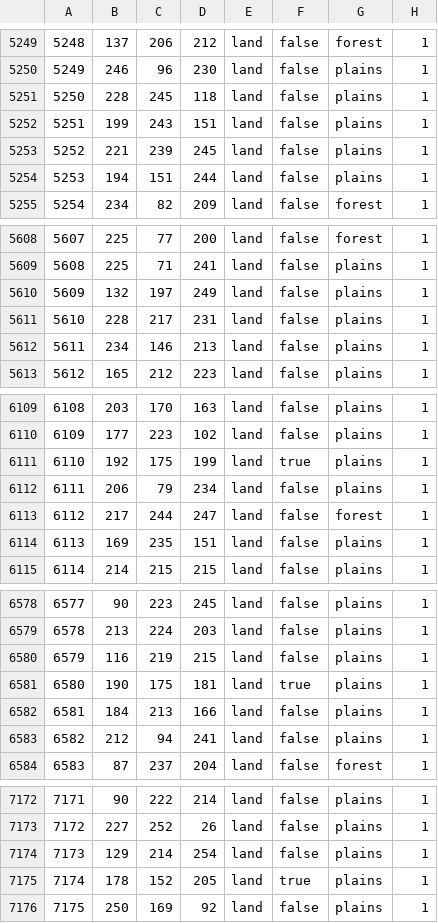
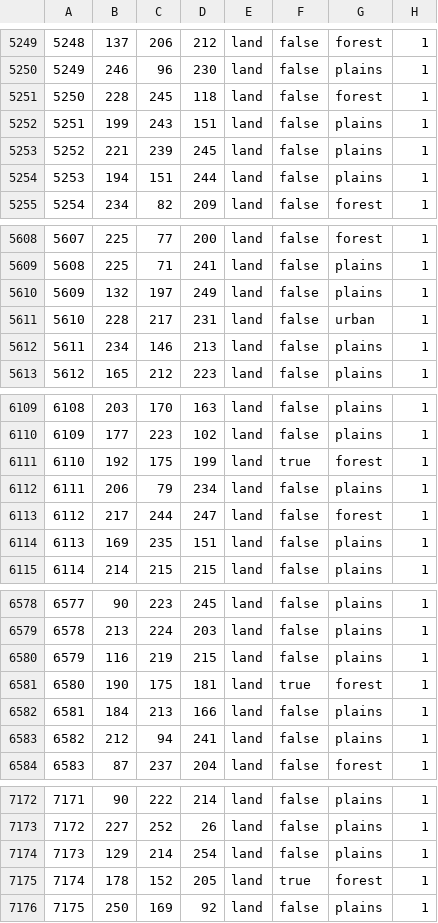
Before and after one commit to Donbass-Flames-Team/DonbassFlames, a CSV file: map/definition.csv, drawn as a sheet; only a part is shown, gaps mark what is left out; the diff covers the shown part only.

```diff
--- a/map/definition.csv
+++ b/map/definition.csv
@@ -5250,3 +5250,3 @@
 5249;246;96;230;land;false;plains;1
-5250;228;245;118;land;false;plains;1
+5250;228;245;118;land;false;forest;1
 5251;199;243;151;land;false;plains;1
@@ -5610,3 +5610,3 @@
 5609;132;197;249;land;false;plains;1
-5610;228;217;231;land;false;plains;1
+5610;228;217;231;land;false;urban;1
 5611;234;146;213;land;false;plains;1
@@ -6110,3 +6110,3 @@
 6109;177;223;102;land;false;plains;1
-6110;192;175;199;land;true;plains;1
+6110;192;175;199;land;true;forest;1
 6111;206;79;234;land;false;plains;1
@@ -6580,3 +6580,3 @@
 6579;116;219;215;land;false;plains;1
-6580;190;175;181;land;true;plains;1
+6580;190;175;181;land;true;forest;1
 6581;184;213;166;land;false;plains;1
@@ -7174,3 +7174,3 @@
 7173;129;214;254;land;false;plains;1
-7174;178;152;205;land;true;plains;1
+7174;178;152;205;land;true;forest;1
 7175;250;169;92;land;false;plains;1
```
Also changed, not shown: 18 edited cells elsewhere in this file, 6 other files.
